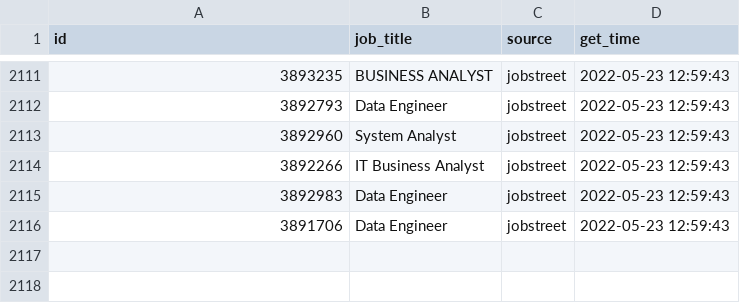
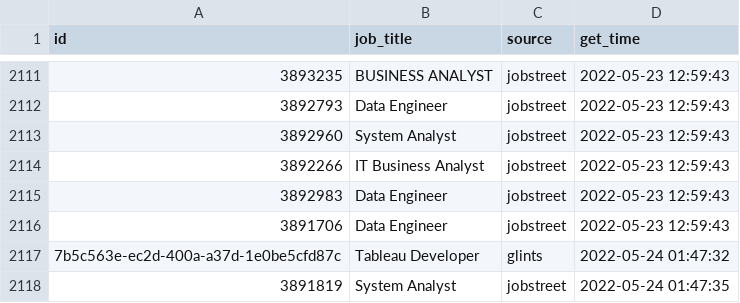
Before and after one commit to akherlan/jobvacancy, a CSV file: output/scraped.csv, drawn as a sheet; only a part is shown, gaps mark what is left out.

Commit message:
New update

```diff
--- a/output/scraped.csv
+++ b/output/scraped.csv
@@ -2116 +2116,3 @@
 "3891706","Data Engineer","jobstreet",2022-05-23 12:59:43
+"7b5c563e-ec2d-400a-a37d-1e0be5cfd87c","Tableau Developer","glints",2022-05-24 01:47:32
+"3891819","System Analyst","jobstreet",2022-05-24 01:47:35
```
